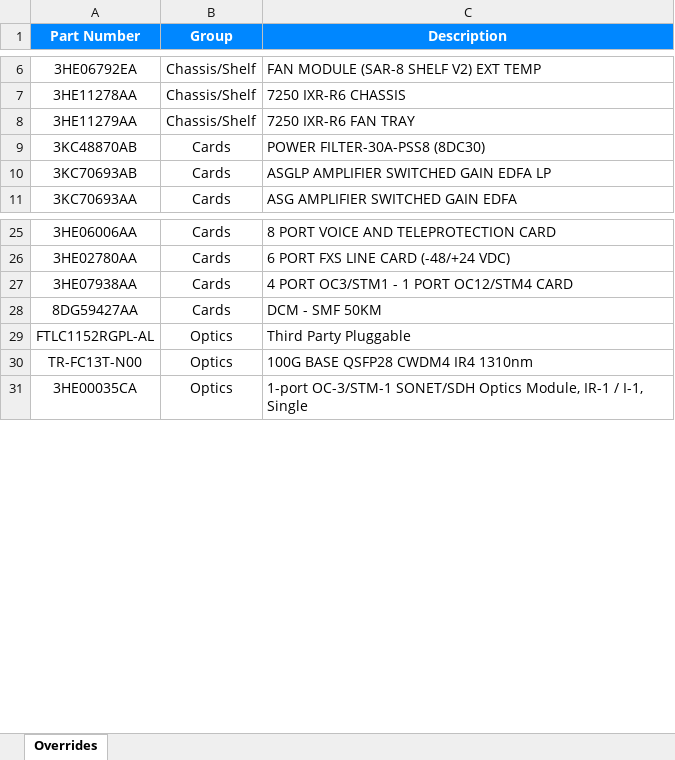
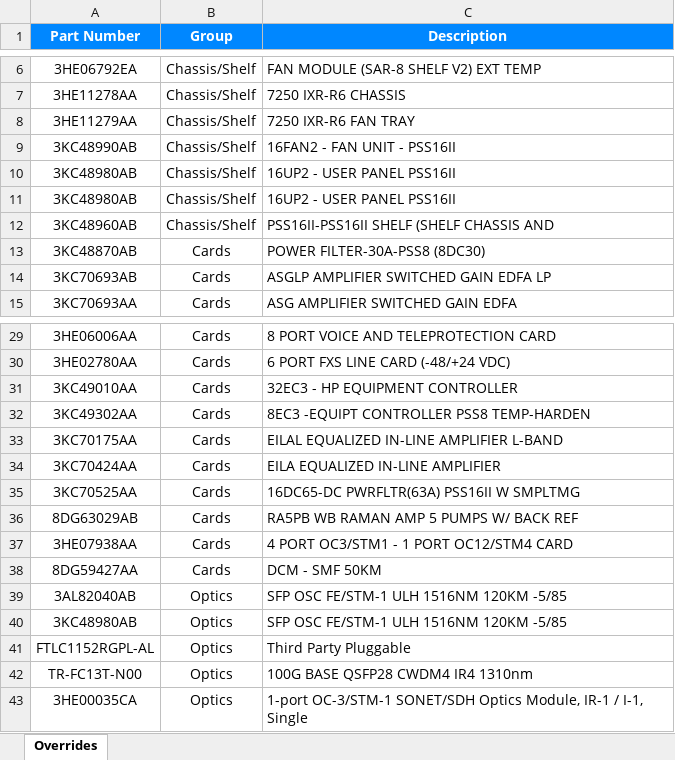
Before and after one commit to Chees3loaf/LAMIS, an Excel workbook: data/BOM_Categories_Nokia.xlsx, sheet Overrides, drawn as a sheet; only a part is shown, gaps mark what is left out; values as stored, in another font and other column widths than the file's, no borders; the diff names each change by its address in the sheet, - before the commit and + after, or states it on an @@ line.

```diff
--- a/data/BOM_Categories_Nokia.xlsx (sheet Overrides)
+++ b/data/BOM_Categories_Nokia.xlsx (sheet Overrides)
+row 9: 3KC48990AB | Chassis/Shelf | 16FAN2 - FAN UNIT - PSS16II
+row 10: 3KC48980AB | Chassis/Shelf | 16UP2 - USER PANEL PSS16II
+row 11: 3KC48980AB | Chassis/Shelf | 16UP2 - USER PANEL PSS16II
+row 12: 3KC48960AB | Chassis/Shelf | PSS16II-PSS16II SHELF (SHELF CHASSIS AND
+row 31: 3KC49010AA | Cards | 32EC3 - HP EQUIPMENT CONTROLLER
+row 32: 3KC49302AA | Cards | 8EC3 -EQUIPT CONTROLLER PSS8 TEMP-HARDEN
+row 33: 3KC70175AA | Cards | EILAL EQUALIZED IN-LINE AMPLIFIER L-BAND
+row 34: 3KC70424AA | Cards | EILA EQUALIZED IN-LINE AMPLIFIER
+row 35: 3KC70525AA | Cards | 16DC65-DC PWRFLTR(63A) PSS16II W SMPLTMG
+row 36: 8DG63029AB | Cards | RA5PB WB RAMAN AMP 5 PUMPS W/ BACK REF
+row 39: 3AL82040AB | Optics | SFP OSC FE/STM-1 ULH 1516NM 120KM -5/85
+row 40: 3KC48980AB | Optics | SFP OSC FE/STM-1 ULH 1516NM 120KM -5/85
```
Also changed, not shown: 42 other files.
